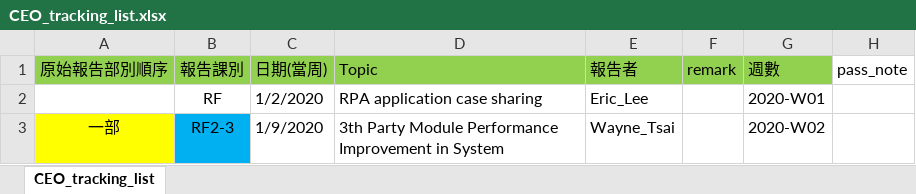
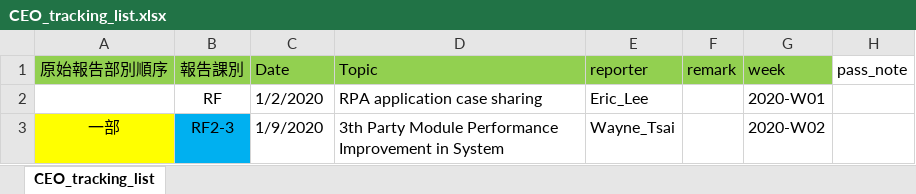
Before and after one commit to zxczxc123123/zxczxc123123.github.io, an Excel workbook: files/CEO_tracking_list.xlsx, sheet CEO_tracking_list, drawn as a sheet; only a part is shown; values as stored, in another font and other column widths than the file's, no borders; the diff names each change by its address in the sheet, - before the commit and + after, or states it on an @@ line.

Commit message:
Add files via upload

```diff
--- a/files/CEO_tracking_list.xlsx (sheet CEO_tracking_list)
+++ b/files/CEO_tracking_list.xlsx (sheet CEO_tracking_list)
-C1: 日期(當周)
+C1: Date
-E1: 報告者
+E1: reporter
-G1: 週數
+G1: week
```
